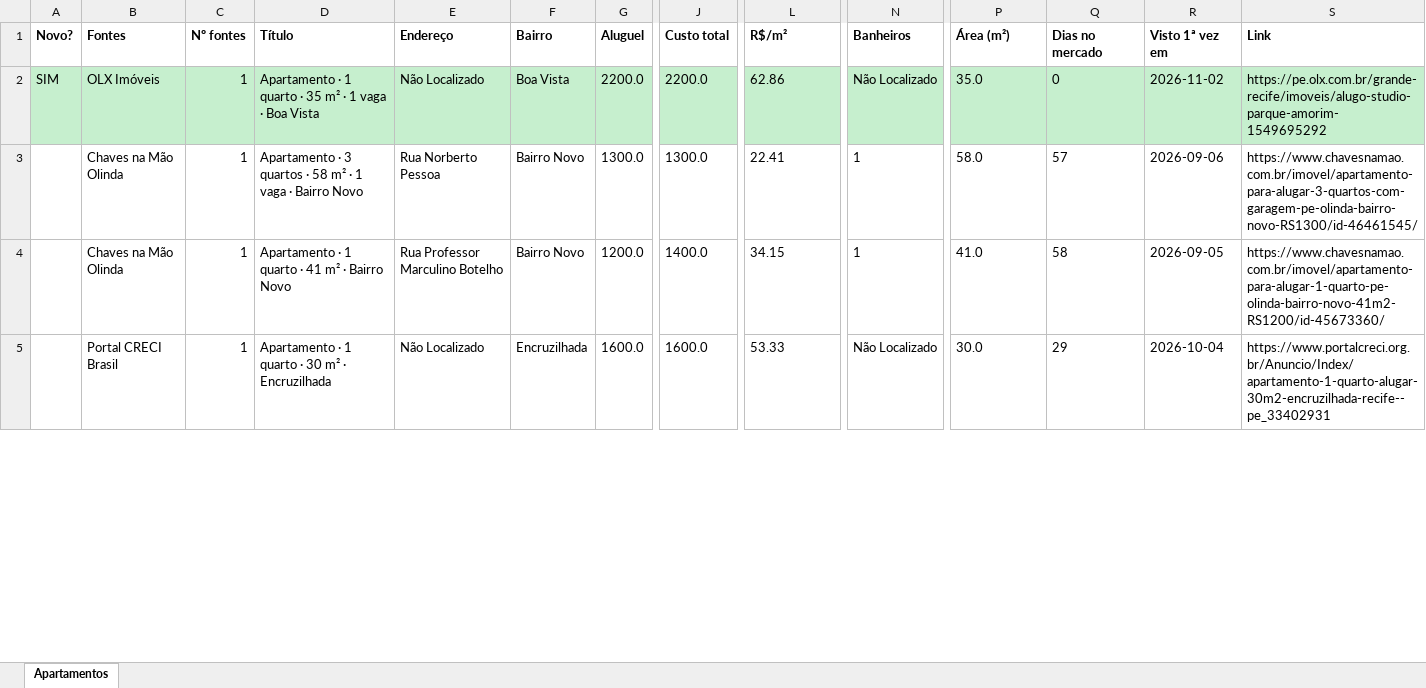
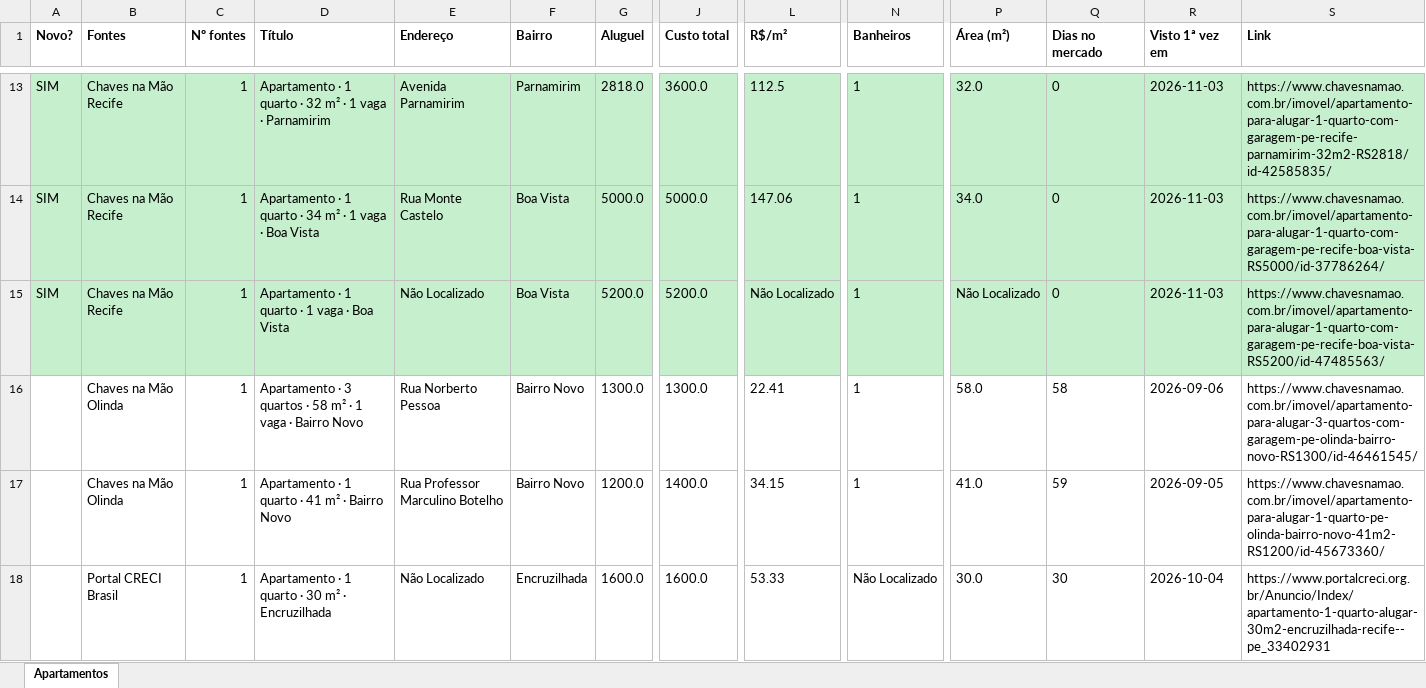
Before and after one commit to jlfig13/busca-imovel, an Excel workbook: saida/apartamentos.xlsx, sheet Apartamentos, drawn as a sheet; only a part is shown, gaps mark what is left out; values as stored, in another font and other column widths than the file's, no borders; addresses are those after the commit; rows hold the shown columns only; the diff covers the shown part only; the diff names each change by its address in the sheet, - before the commit and + after, or states it on an @@ line.

```diff
--- a/saida/apartamentos.xlsx (sheet Apartamentos)
+++ b/saida/apartamentos.xlsx (sheet Apartamentos)
+row 13: SIM | Chaves na Mão Recife | 1 | Apartamento · 1 quarto · 32 m² · 1 vaga · Parnamirim | Avenida Parnamirim | Parnamirim | 2818.0 | 3600.0 | 112.5 | 1 | 32.0 | 0 | 2026-11-03 | https://www.chavesnamao.com.br/imovel/apartamento-para-alugar-1-quarto-com-garagem-pe-recife-parnamirim-32m2-RS2818/id-42585835/
+row 14: SIM | Chaves na Mão Recife | 1 | Apartamento · 1 quarto · 34 m² · 1 vaga · Boa Vista | Rua Monte Castelo | Boa Vista | 5000.0 | 5000.0 | 147.06 | 1 | 34.0 | 0 | 2026-11-03 | https://www.chavesnamao.com.br/imovel/apartamento-para-alugar-1-quarto-com-garagem-pe-recife-boa-vista-RS5000/id-37786264/
-B15 (Fontes): OLX Imóveis
+B15 (Fontes): Chaves na Mão Recife
-D15 (Título): …quarto · 35 m² · 1 vaga…
+D15 (Título): …quarto · 1 vaga…
-G15 (Aluguel): 2200.0
+G15 (Aluguel): 5200.0
-J15 (Custo total): 2200.0
+J15 (Custo total): 5200.0
-L15 (R$/m²): 62.86
+L15 (R$/m²): Não Localizado
-N15 (Banheiros): Não Localizado
+N15 (Banheiros): 1
-P15 (Área (m²)): 35.0
+P15 (Área (m²)): Não Localizado
-R15 (Visto 1ª vez em): 2026-11-02
+R15 (Visto 1ª vez em): 2026-11-03
-S15 (Link): https://pe.olx.com.br/grande-recife/imoveis/alugo-studio-parque-amorim-1549695292
+S15 (Link): https://www.chavesnamao.com.br/imovel/apartamento-para-alugar-1-quarto-com-garagem-pe-recife-boa-vista-RS5200/id-47485563/
-Q16 (Dias no mercado): 57
+Q16 (Dias no mercado): 58
-Q17 (Dias no mercado): 58
+Q17 (Dias no mercado): 59
-Q18 (Dias no mercado): 29
+Q18 (Dias no mercado): 30
```
Also changed, not shown: 17 added rows, 17 removed rows and 72 edited cells elsewhere in this sheet, 1 other file.
